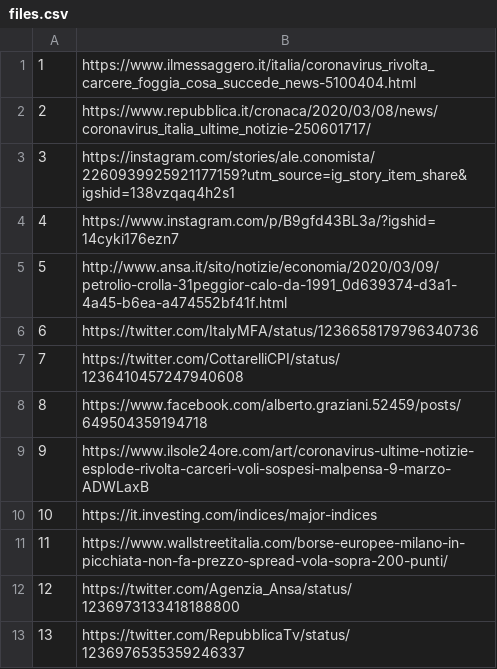
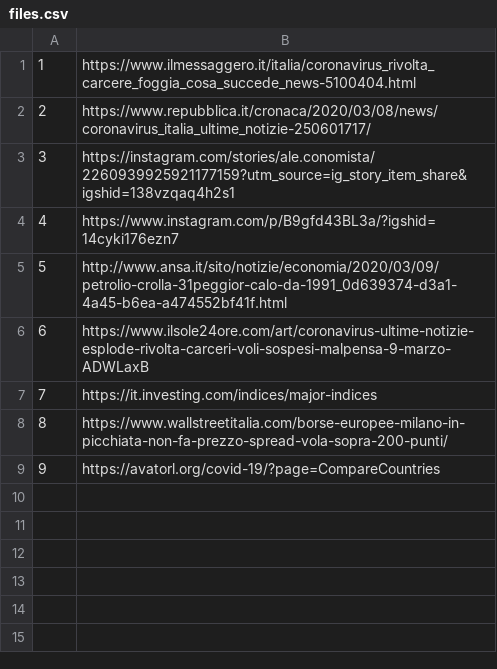
Before and after one commit to alexcascavilla/Corona-files, a CSV file: files.csv, drawn as a sheet; removed rows and columns are numbered as before the commit, all else as after; the diff names each change by its address in the sheet, - before the commit and + after, or states it on an @@ line.

Commit message:
Update files.csv

```diff
--- a/files.csv
+++ b/files.csv
-row 6: 6 | https://twitter.com/ItalyMFA/status/1236658179796340736
-row 7: 7 | https://twitter.com/CottarelliCPI/status/1236410457247940608
-row 8: 8 | https://www.facebook.com/alberto.graziani.52459/posts/649504359194718
@@ column A renumbered between rows 6 and 9 @@
-B9: https://twitter.com/Agenzia_Ansa/status/1236973133418188800
+B9: https://avatorl.org/covid-19/?page=CompareCountries
-row 13: 13 | https://twitter.com/RepubblicaTv/status/1236976535359246337
```
